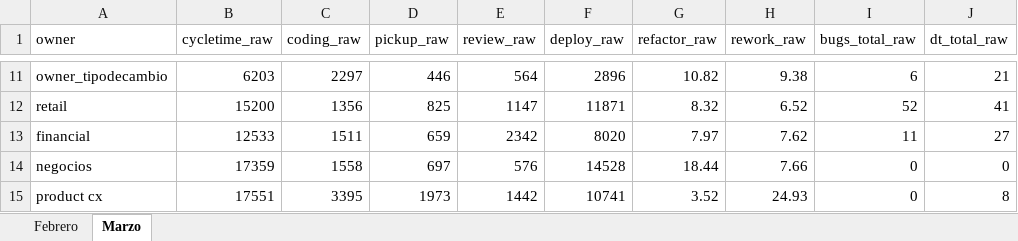
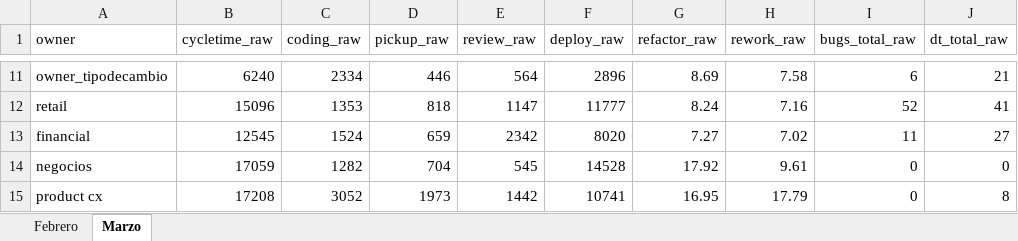
Before and after one commit to AFG-MOBILE/EM-projects, an Excel workbook: metrics/metricas_analysis.xlsx, sheet Marzo, drawn as a sheet; only a part is shown, gaps mark what is left out; values as stored, in another font and other column widths than the file's, no borders; the diff covers the shown part only; the diff names each change by its address in the sheet, - before the commit and + after, or states it on an @@ line.

```diff
--- a/metrics/metricas_analysis.xlsx (sheet Marzo)
+++ b/metrics/metricas_analysis.xlsx (sheet Marzo)
-B11 (cycletime_raw): 6203
+B11 (cycletime_raw): 6240
-C11 (coding_raw): 2297
+C11 (coding_raw): 2334
-G11 (refactor_raw): 10.82
+G11 (refactor_raw): 8.69
-H11 (rework_raw): 9.38
+H11 (rework_raw): 7.58
-B12 (cycletime_raw): 15200
+B12 (cycletime_raw): 15096
-C12 (coding_raw): 1356
+C12 (coding_raw): 1353
-D12 (pickup_raw): 825
+D12 (pickup_raw): 818
-F12 (deploy_raw): 11871
+F12 (deploy_raw): 11777
-G12 (refactor_raw): 8.32
+G12 (refactor_raw): 8.24
-H12 (rework_raw): 6.52
+H12 (rework_raw): 7.16
-B13 (cycletime_raw): 12533
+B13 (cycletime_raw): 12545
-C13 (coding_raw): 1511
+C13 (coding_raw): 1524
-G13 (refactor_raw): 7.97
+G13 (refactor_raw): 7.27
-H13 (rework_raw): 7.62
+H13 (rework_raw): 7.02
-B14 (cycletime_raw): 17359
+B14 (cycletime_raw): 17059
-C14 (coding_raw): 1558
+C14 (coding_raw): 1282
-D14 (pickup_raw): 697
+D14 (pickup_raw): 704
-E14 (review_raw): 576
+E14 (review_raw): 545
-G14 (refactor_raw): 18.44
+G14 (refactor_raw): 17.92
-H14 (rework_raw): 7.66
+H14 (rework_raw): 9.61
-B15 (cycletime_raw): 17551
+B15 (cycletime_raw): 17208
-C15 (coding_raw): 3395
+C15 (coding_raw): 3052
-G15 (refactor_raw): 3.52
+G15 (refactor_raw): 16.95
-H15 (rework_raw): 24.93
+H15 (rework_raw): 17.79
```
Also changed, not shown: 30 edited cells elsewhere in this sheet, sheet Febrero, metrics/metricas.xlsx, 1 other file.
